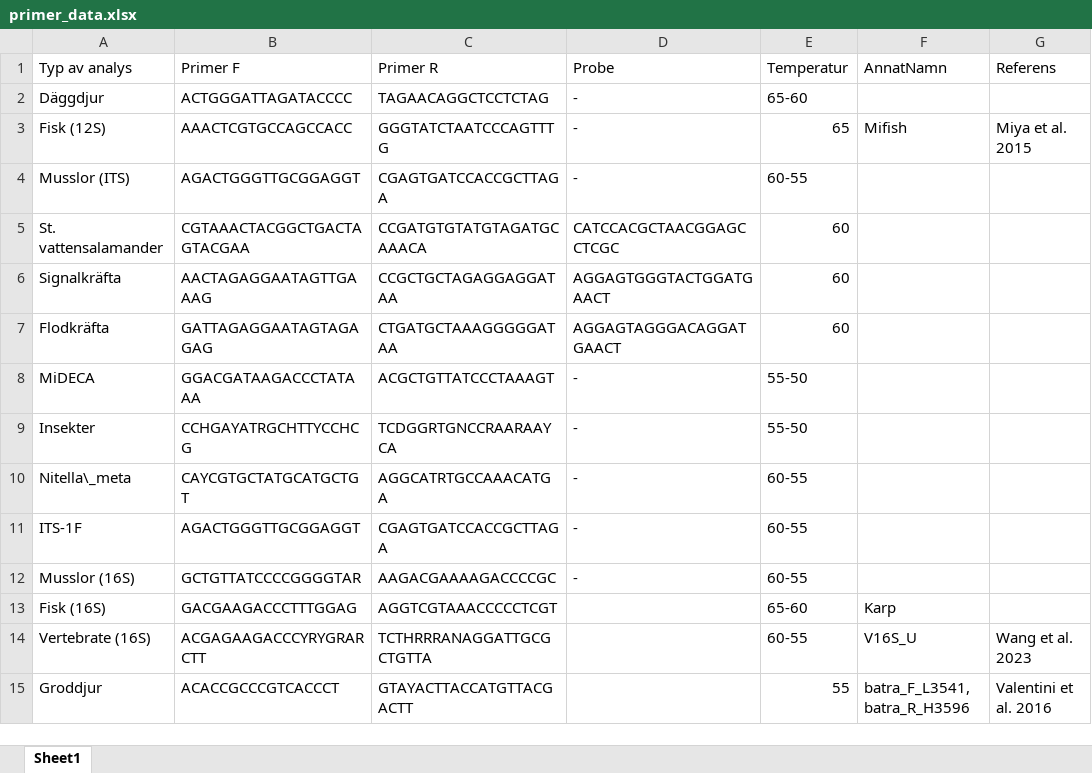
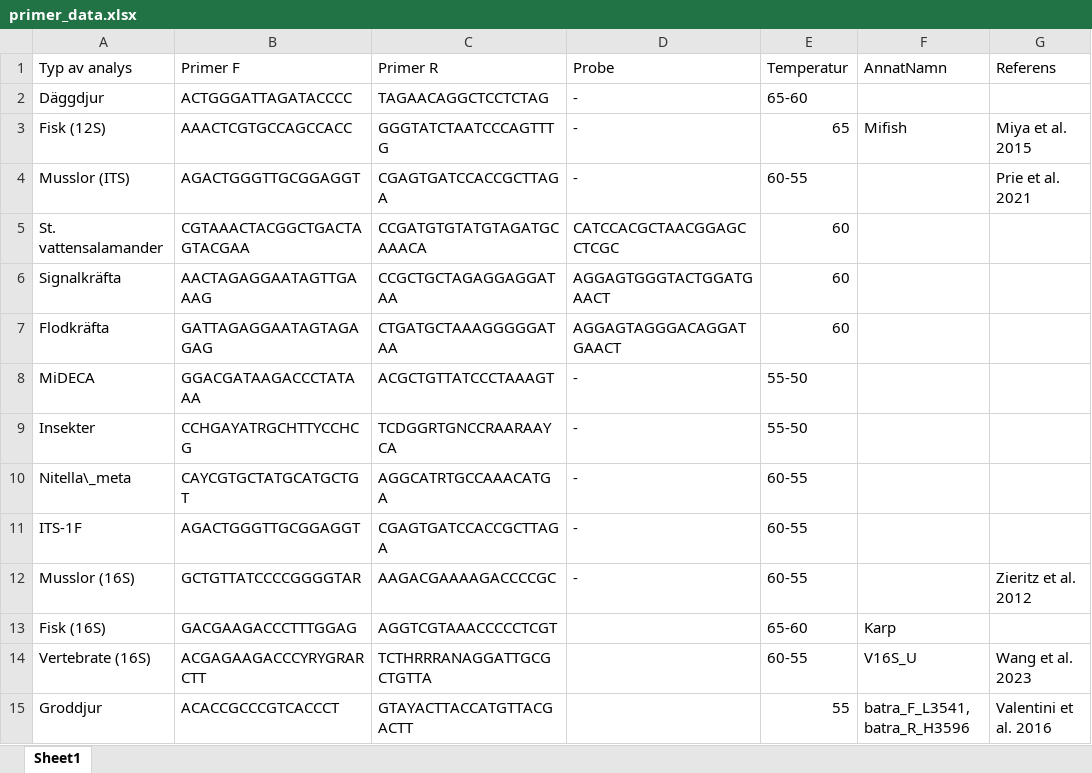
Before and after one commit to wfenglund/eDNA, an Excel workbook: Project_clone/Report/primer_data.xlsx, sheet Sheet1, drawn as a sheet; values as stored, in another font and other column widths than the file's, no borders; the diff names each change by its address in the sheet, - before the commit and + after, or states it on an @@ line.

Commit message:
added references for amphibians

```diff
--- a/Project_clone/Report/primer_data.xlsx (sheet Sheet1)
+++ b/Project_clone/Report/primer_data.xlsx (sheet Sheet1)
-G4 (Referens): (empty)
+G4 (Referens): Prie et al. 2021
-G12 (Referens): (empty)
+G12 (Referens): Zieritz et al. 2012
```
